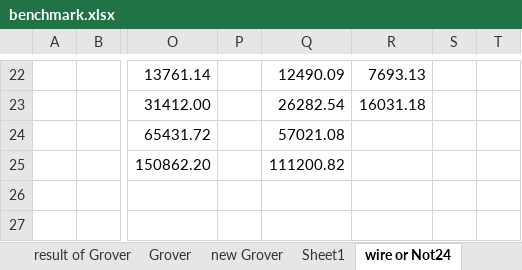
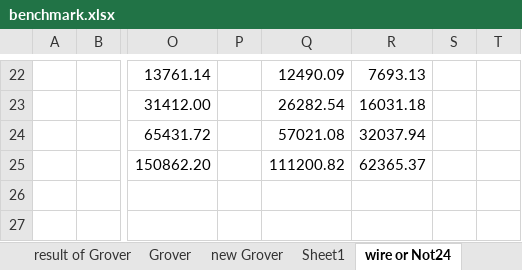
Before and after one commit to uj151133/my_quantum_simulator_with_gpu, an Excel workbook: data/benchmark.xlsx, sheet wire or Not24, drawn as a sheet; only a part is shown, gaps mark what is left out; values as stored, in another font and other column widths than the file's, no borders; the diff names each change by its address in the sheet, - before the commit and + after, or states it on an @@ line.

Commit message:
update data

```diff
--- a/data/benchmark.xlsx (sheet wire or Not24)
+++ b/data/benchmark.xlsx (sheet wire or Not24)
-R24: (empty)
+R24: 32037.94
-R25: (empty)
+R25: 62365.37
```
